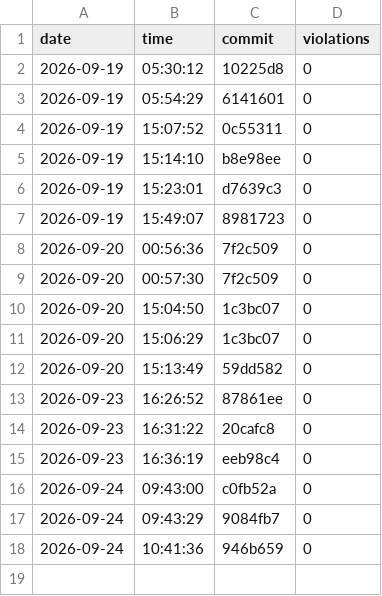
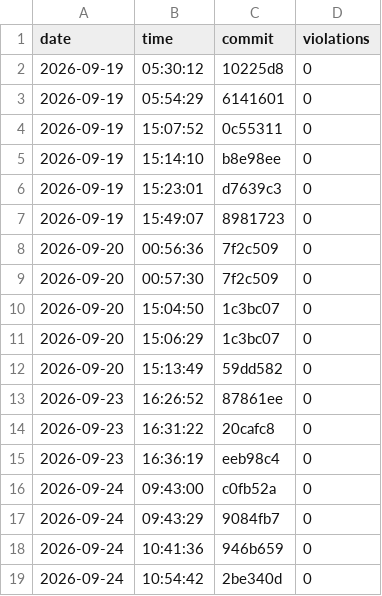
Before and after one commit to nguyentrungnghia1802/use, a CSV file: docs/archunit-results/layer-violations.csv, drawn as a sheet.

```diff
--- a/docs/archunit-results/layer-violations.csv
+++ b/docs/archunit-results/layer-violations.csv
@@ -18 +18,2 @@ date,time,commit,violations
 2026-09-24,10:41:36,946b659,0
+2026-09-24,10:54:42,2be340d,0
```
Also changed, not shown: docs/archunit-results/build-times.csv, docs/archunit-results/cycles-tests.csv.
